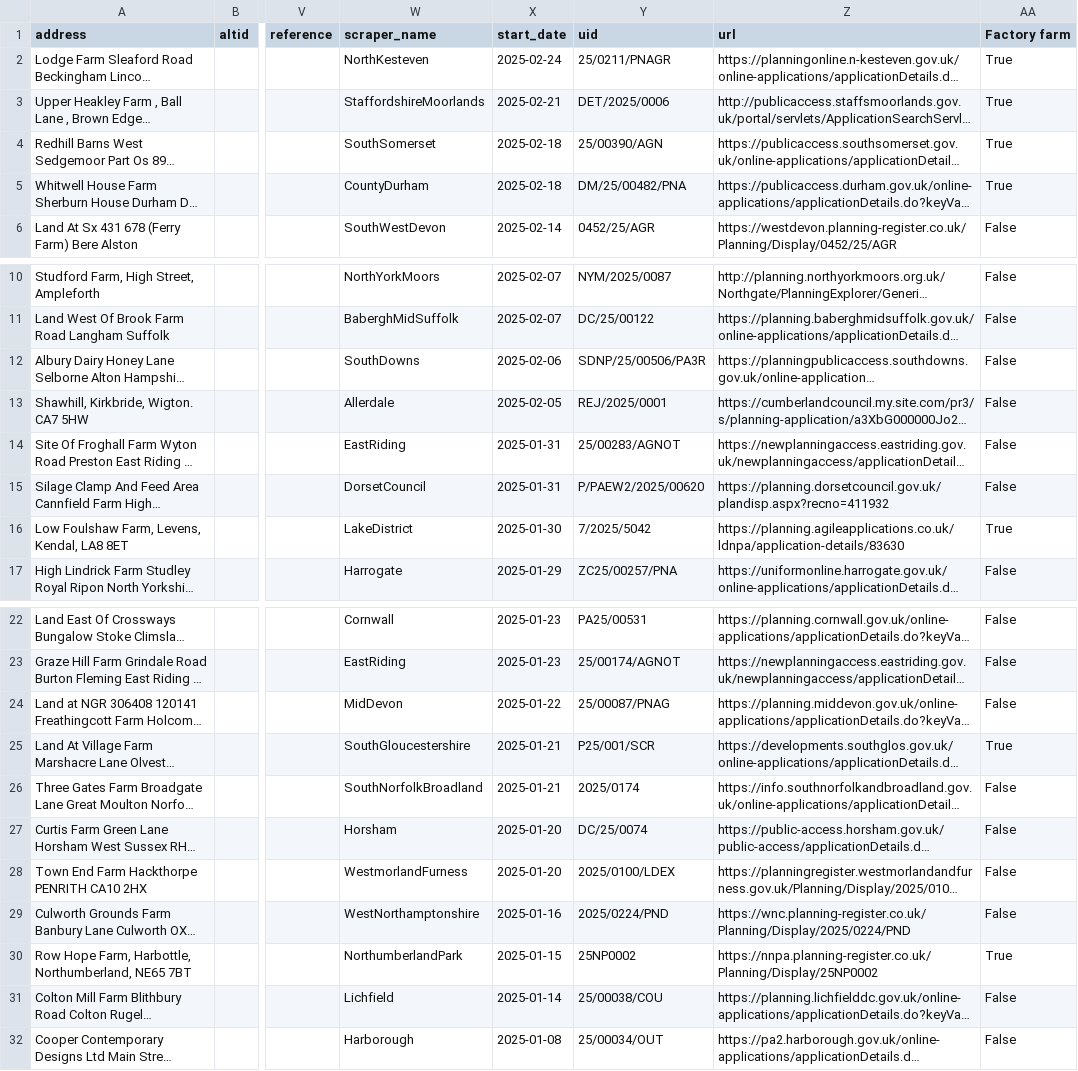
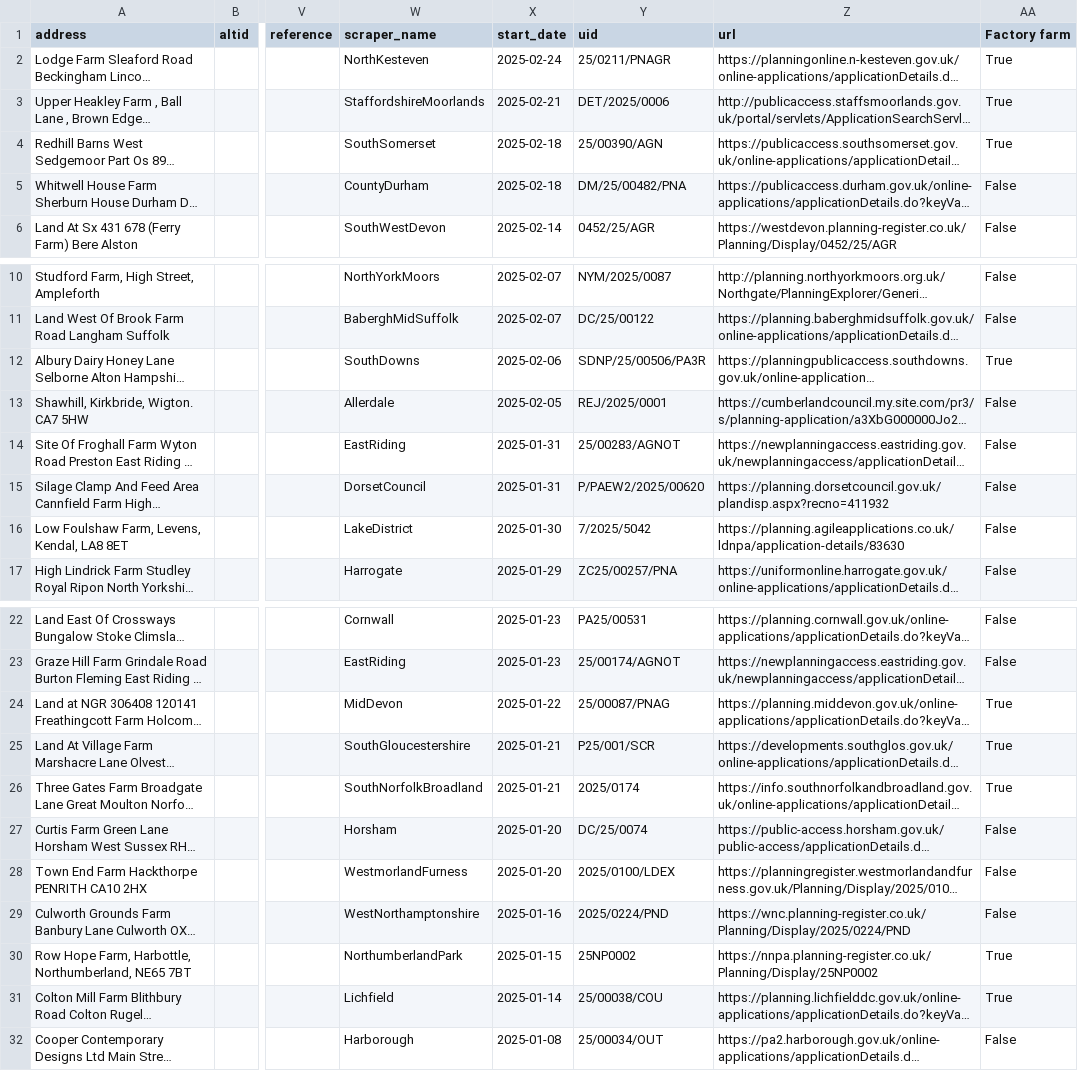
Before and after one commit to Effective-Altruism-Durham/factory_farm_proposal_finder, a CSV file: updated_file.csv, drawn as a sheet; only a part is shown, gaps mark what is left out; long unchanged cells end in …; the diff names each change by its address in the sheet, - before the commit and + after, or states it on an @@ line.

```diff
--- a/updated_file.csv
+++ b/updated_file.csv
-AA5 (Factory farm): True
+AA5 (Factory farm): False
-AA12 (Factory farm): False
+AA12 (Factory farm): True
-AA16 (Factory farm): True
+AA16 (Factory farm): False
-AA24 (Factory farm): False
+AA24 (Factory farm): True
-AA26 (Factory farm): False
+AA26 (Factory farm): True
-AA31 (Factory farm): False
+AA31 (Factory farm): True
```
Also changed, not shown: 1 other file.
